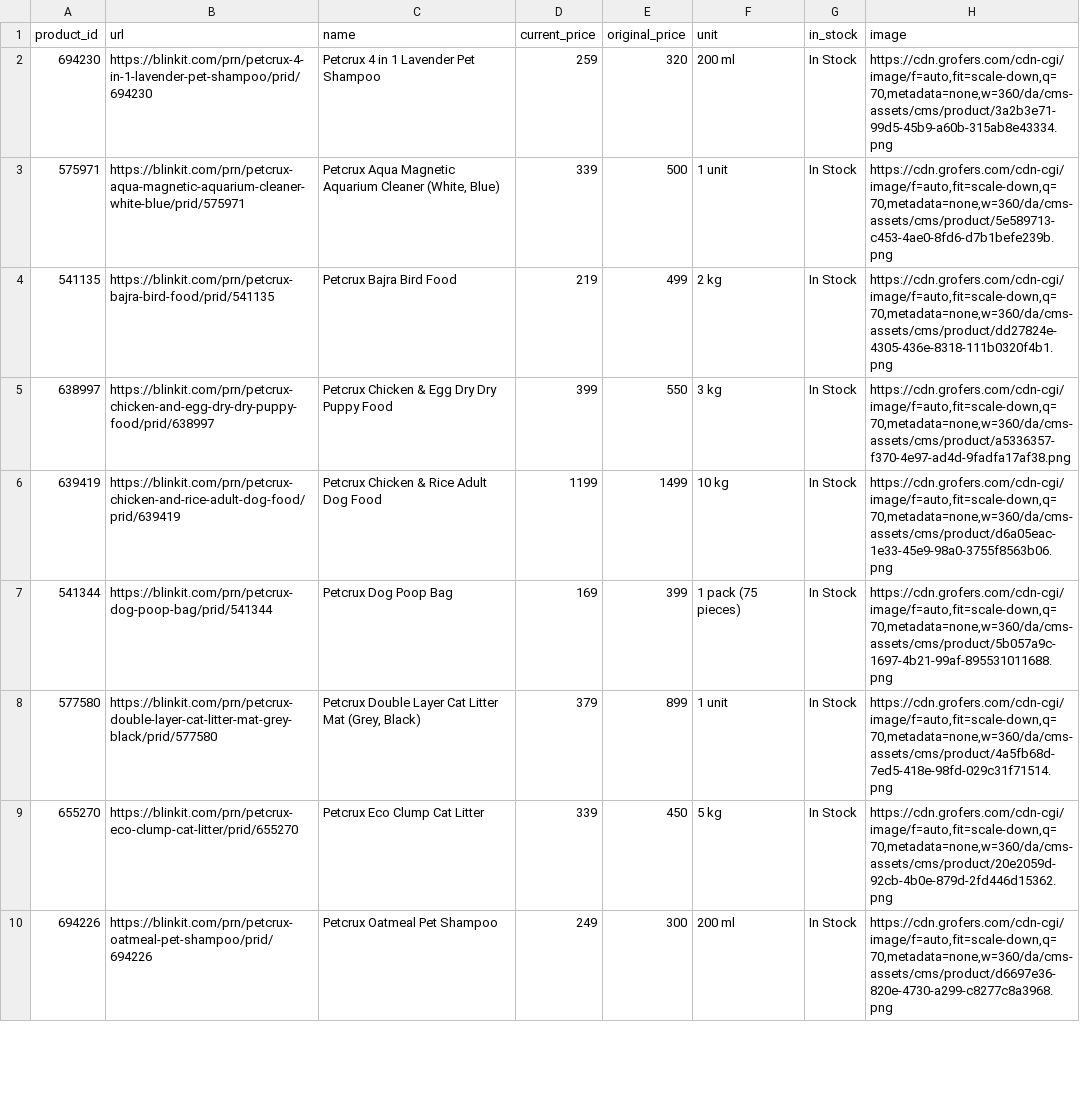
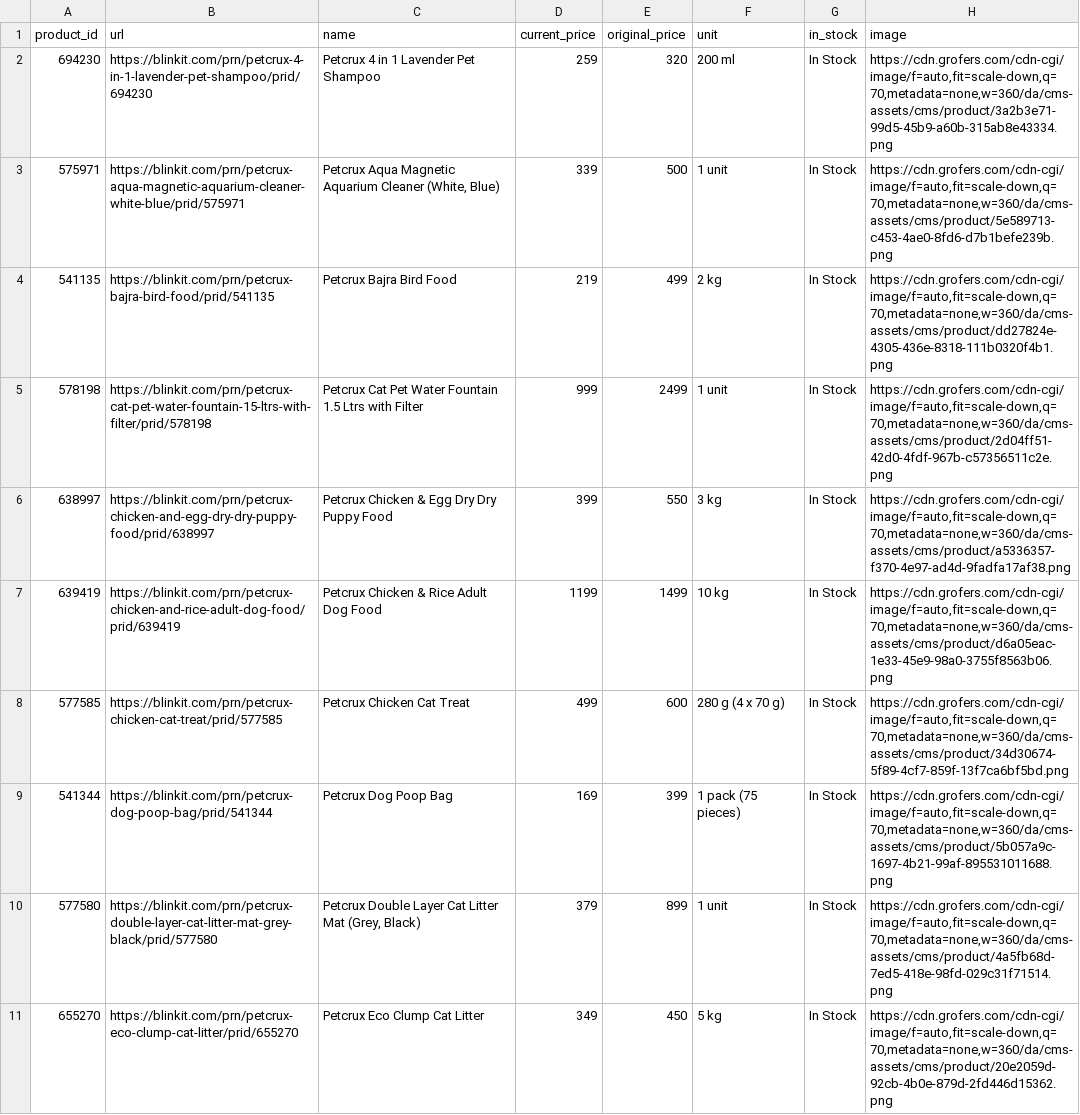
Before and after one commit to AB6849/pricepulse-prod, a CSV file: petcrux_blinkit_plp.csv, drawn as a sheet; only a part is shown; the shorter side is filled out with more unchanged rows; the diff covers the shown part only.

```diff
--- a/petcrux_blinkit_plp.csv
+++ b/petcrux_blinkit_plp.csv
@@ -4,6 +4,8 @@ product_id,url,name,current_price,original_price,unit,in_stock,image
 "541135","https://blinkit.com/prn/petcrux-bajra-bird-food/prid/541135","Petcrux Bajra Bird Food","219","499","2 kg","In Stock","https://cdn.grofers.com/cdn-cgi/image/f=auto,fit=scale-down,q=70,metadata=none,w=360/da/cms-assets/cms/product/dd27824e-4305-436e-8318-111b0320f4b1.png"
+"578198","https://blinkit.com/prn/petcrux-cat-pet-water-fountain-15-ltrs-with-filter/prid/578198","Petcrux Cat Pet Water Fountain 1.5 Ltrs with Filter","999","2499","1 unit","In Stock","https://cdn.grofers.com/cdn-cgi/image/f=auto,fit=scale-down,q=70,metadata=none,w=360/da/cms-assets/cms/product/2d04ff51-42d0-4fdf-967b-c57356511c2e.png"
 "638997","https://blinkit.com/prn/petcrux-chicken-and-egg-dry-dry-puppy-food/prid/638997","Petcrux Chicken & Egg Dry Dry Puppy Food","399","550","3 kg","In Stock","https://cdn.grofers.com/cdn-cgi/image/f=auto,fit=scale-down,q=70,metadata=none,w=360/da/cms-assets/cms/product/a5336357-f370-4e97-ad4d-9fadfa17af38.png"
 "639419","https://blinkit.com/prn/petcrux-chicken-and-rice-adult-dog-food/prid/639419","Petcrux Chicken & Rice Adult Dog Food","1199","1499","10 kg","In Stock","https://cdn.grofers.com/cdn-cgi/image/f=auto,fit=scale-down,q=70,metadata=none,w=360/da/cms-assets/cms/product/d6a05eac-1e33-45e9-98a0-3755f8563b06.png"
+"577585","https://blinkit.com/prn/petcrux-chicken-cat-treat/prid/577585","Petcrux Chicken Cat Treat","499","600","280 g (4 x 70 g)","In Stock","https://cdn.grofers.com/cdn-cgi/image/f=auto,fit=scale-down,q=70,metadata=none,w=360/da/cms-assets/cms/product/34d30674-5f89-4cf7-859f-13f7ca6bf5bd.png"
 "541344","https://blinkit.com/prn/petcrux-dog-poop-bag/prid/541344","Petcrux Dog Poop Bag","169","399","1 pack (75 pieces)","In Stock","https://cdn.grofers.com/cdn-cgi/image/f=auto,fit=scale-down,q=70,metadata=none,w=360/da/cms-assets/cms/product/5b057a9c-1697-4b21-99af-895531011688.png"
 "577580","https://blinkit.com/prn/petcrux-double-layer-cat-litter-mat-grey-black/prid/577580","Petcrux Double Layer Cat Litter Mat (Grey, Black)","379","899","1 unit","In Stock","https://cdn.grofers.com/cdn-cgi/image/f=auto,fit=scale-down,q=70,metadata=none,w=360/da/cms-assets/cms/product/4a5fb68d-7ed5-418e-98fd-029c31f71514.png"
-"655270","https://blinkit.com/prn/petcrux-eco-clump-cat-litter/prid/655270","Petcrux Eco Clump Cat Litter","339","450","5 kg","In Stock","https://cdn.grofers.com/cdn-cgi/image/f=auto,fit=scale-down,q=70,metadata=none,w=360/da/cms-assets/cms/product/20e2059d-92cb-4b0e-879d-2fd446d15362.png"
+"655270","https://blinkit.com/prn/petcrux-eco-clump-cat-litter/prid/655270","Petcrux Eco Clump Cat Litter","349","450","5 kg","In Stock","https://cdn.grofers.com/cdn-cgi/image/f=auto,fit=scale-down,q=70,metadata=none,w=360/da/cms-assets/cms/product/20e2059d-92cb-4b0e-879d-2fd446d15362.png"
```
Also changed, not shown: 2 added rows, 3 removed rows and 2 edited cells elsewhere in this file, instamart_pepe_jeans_final.csv, instamart_petcrux_jeans_final.csv, 18 other files.
